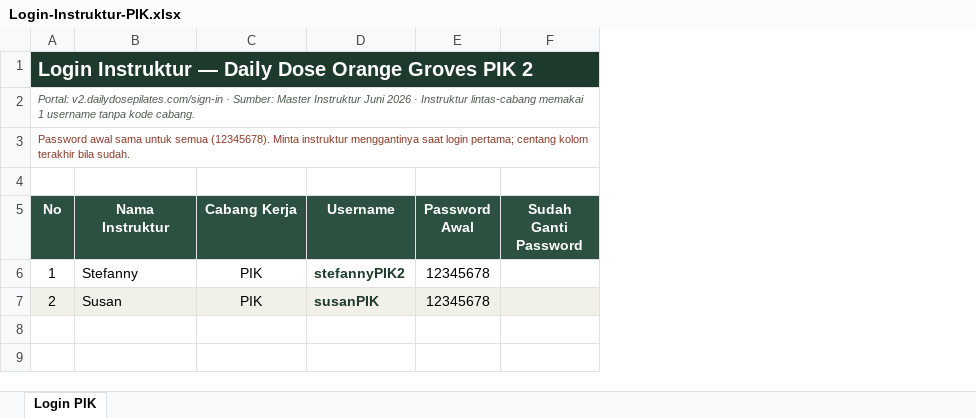
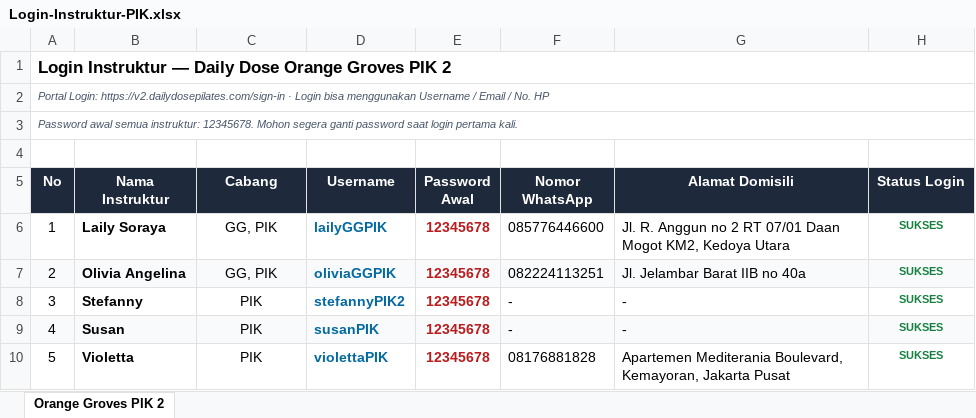
Before and after one commit to lrmcorp/littlerollers, an Excel workbook: docs/Login-Instruktur-PIK.xlsx, sheet Orange Groves PIK 2, drawn as a sheet; values as stored, in another font and other column widths than the file's, no borders; removed rows and columns are numbered as before the commit, all else as after; the diff names each change by its address in the sheet, - before the commit and + after, or states it on an @@ line.

```diff
--- a/docs/Login-Instruktur-PIK.xlsx (sheet Orange Groves PIK 2)
+++ b/docs/Login-Instruktur-PIK.xlsx (sheet Orange Groves PIK 2)
-sheet tab: Login PIK
+sheet tab: Orange Groves PIK 2
-column F (Sudah Ganti Password), empty
+column F (Nomor WhatsApp), rows 6-7: 085776446600 | 082224113251
+column G (Alamat Domisili), rows 6-7: Jl. R. Anggun no 2 RT 07/01 Daan Mogot KM2, Kedoya Utara | Jl. Jelambar Barat IIB no 40a
+column H (Status Login), rows 6-7: SUKSES | SUKSES
@@ A1 fill: #1D3A2D → none, text colour: #FFFFFF → black, text size: smaller @@
-A2 (No): Portal: v2.dailydosepilates.com/sign-in · Sumber: Master Instruktur Juni 2026 · Instruktur lintas-cabang memakai 1 username tanpa kode cabang.
+A2 (No): Portal Login: https://v2.dailydosepilates.com/sign-in · Login bisa menggunakan Username / Email / No. HP
-A3 (No): Password awal sama untuk semua (12345678). Minta instruktur menggantinya saat login pertama; centang kolom terakhir bila sudah.
+A3 (No): Password awal semua instruktur: 12345678. Mohon segera ganti password saat login pertama kali.
@@ A3 italic: off → on, text colour: #8C3A28 → #475569 @@
-A5:E5 fill: #2C5141
+A5:E5 fill: #1E293B
-C5: Cabang Kerja
+C5: Cabang
-B6 (Nama Instruktur): Stefanny
+B6 (Nama Instruktur): Laily Soraya
-B6:B7 bold: off
+B6:B7 bold: on
-C6:C7 (Cabang): PIK
+C6:C7 (Cabang): GG, PIK
-D6 (Username): stefannyPIK2
+D6 (Username): lailyGGPIK
-D6:D7 text colour: #1D3A2D
+D6:D7 text colour: #0369A1
@@ E6:E7 bold: off → on, text colour: black → #B91C1C @@
-B7 (Nama Instruktur): Susan
+B7 (Nama Instruktur): Olivia Angelina
-D7 (Username): susanPIK
+D7 (Username): oliviaGGPIK
+row 8: 3 | Stefanny | PIK | stefannyPIK2 | 12345678 | - | - | SUKSES
+row 9: 4 | Susan | PIK | susanPIK | 12345678 | - | - | SUKSES
+row 10: 5 | Violetta | PIK | violettaPIK | 12345678 | 08176881828 | Apartemen Mediterania Boulevard, Kemayoran, Jakarta Pusat | SUKSES
```
Also changed, not shown: docs/Login-Instruktur-GG.xlsx, docs/Login-Instruktur-MK.xlsx, 10 other files.
